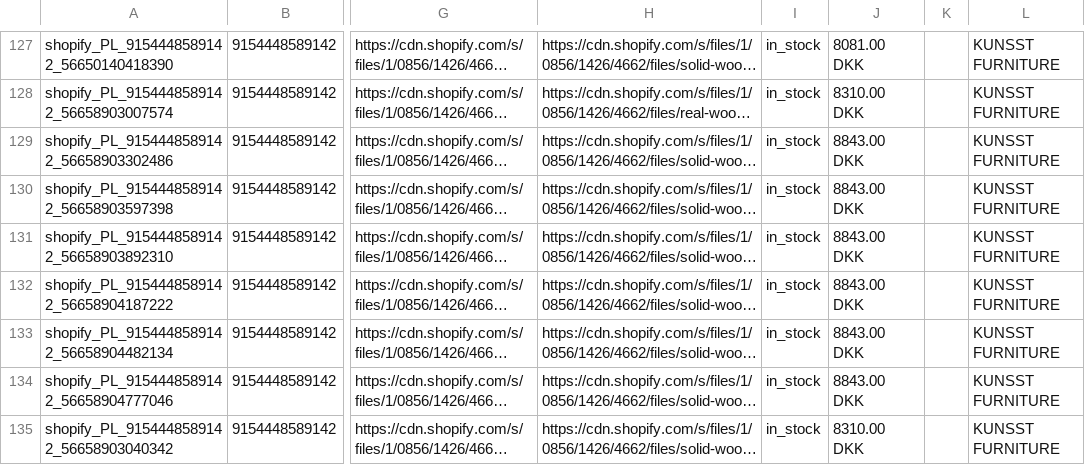
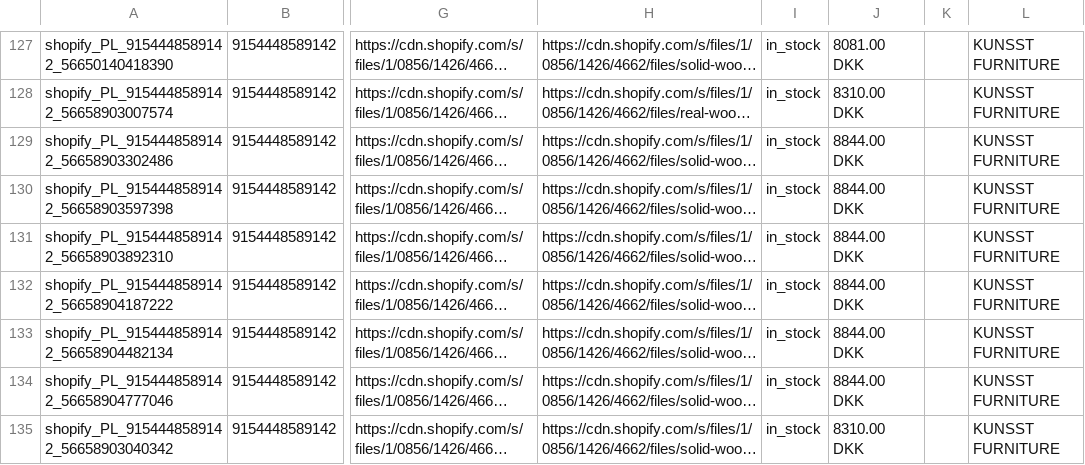
Before and after one commit to Kjubas2/kunsst-product-feeds, a TSV file: 03.platforms/google/output/EN_DKK.tsv, drawn as a sheet; only a part is shown, gaps mark what is left out; long unchanged cells end in …; the diff covers the shown part only; the diff names each change by its address in the sheet, - before the commit and + after, or states it on an @@ line.

```diff
--- a/03.platforms/google/output/EN_DKK.tsv
+++ b/03.platforms/google/output/EN_DKK.tsv
-J129:J134: 8843.00 DKK
+J129:J134: 8844.00 DKK
```
Also changed, not shown: 10 edited cells elsewhere in this file, 03.platforms/google/output/DE_CHF.tsv, 03.platforms/google/output/EN_CAD.tsv, 9 other files.
